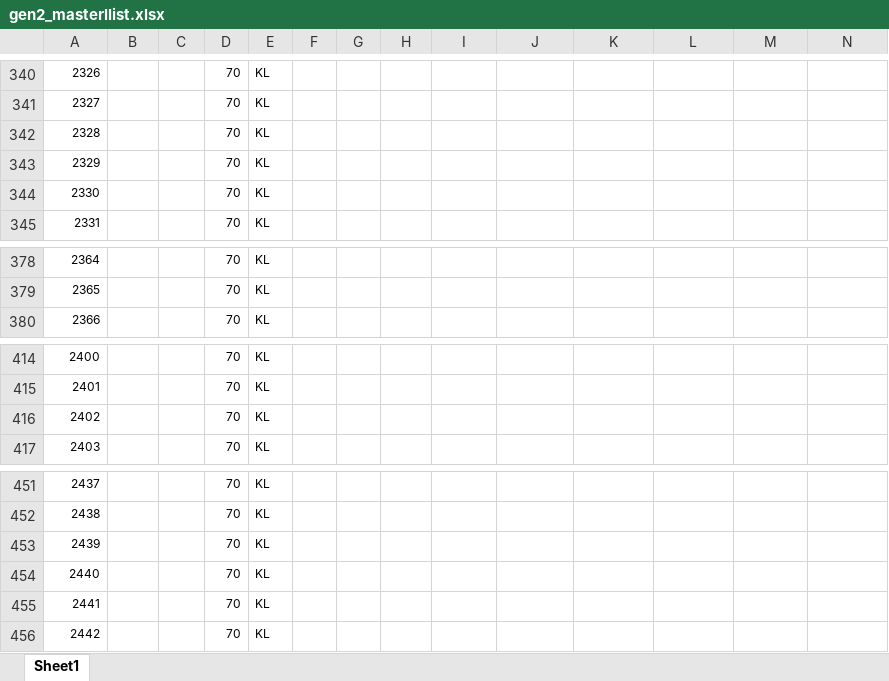
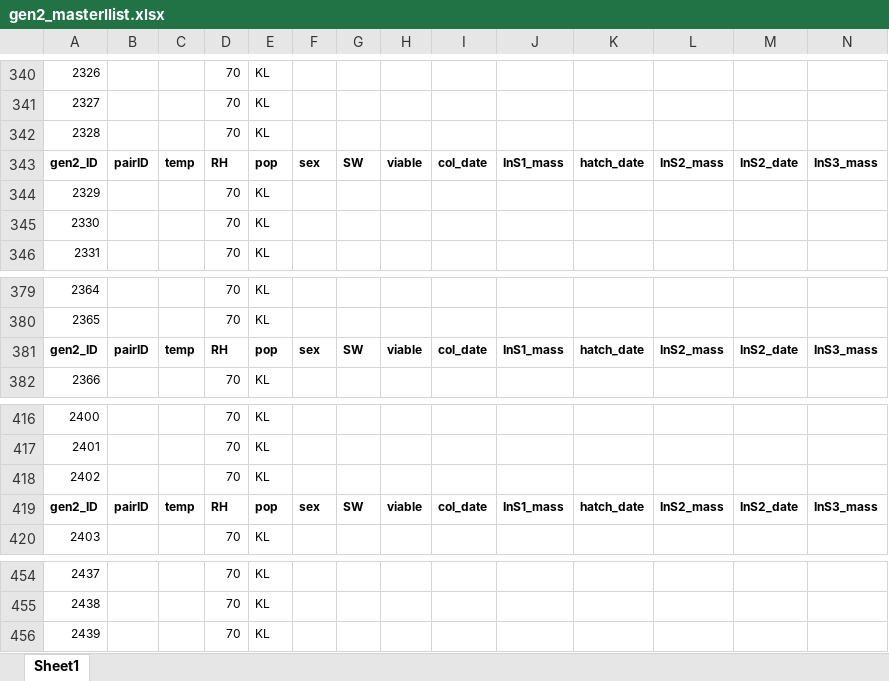
Before and after one commit to avbernat/warming-SBB, an Excel workbook: datasheets/gen2_masterllist.xlsx, sheet Sheet1, drawn as a sheet; only a part is shown, gaps mark what is left out; values as stored, in another font and other column widths than the file's, no borders; removed rows and columns are numbered as before the commit, all else as after; rows hold the shown columns only; the diff names each change by its address in the sheet, - before the commit and + after, or states it on an @@ line.

```diff
--- a/datasheets/gen2_masterllist.xlsx (sheet Sheet1)
+++ b/datasheets/gen2_masterllist.xlsx (sheet Sheet1)
+row 343: gen2_ID | pairID | temp | RH | pop | sex | SW | viable | col_date | InS1_mass | hatch_date | InS2_mass | InS2_date | InS3_mass
+row 381: gen2_ID | pairID | temp | RH | pop | sex | SW | viable | col_date | InS1_mass | hatch_date | InS2_mass | InS2_date | InS3_mass
+row 419: gen2_ID | pairID | temp | RH | pop | sex | SW | viable | col_date | InS1_mass | hatch_date | InS2_mass | InS2_date | InS3_mass
-row 454: 2440 |  |  | 70 | KL
-row 455: 2441 |  |  | 70 | KL
-row 456: 2442 |  |  | 70 | KL
```
Also changed, not shown: formulas that keep their value, datasheets/numbers.xlsx, 2 other files.
